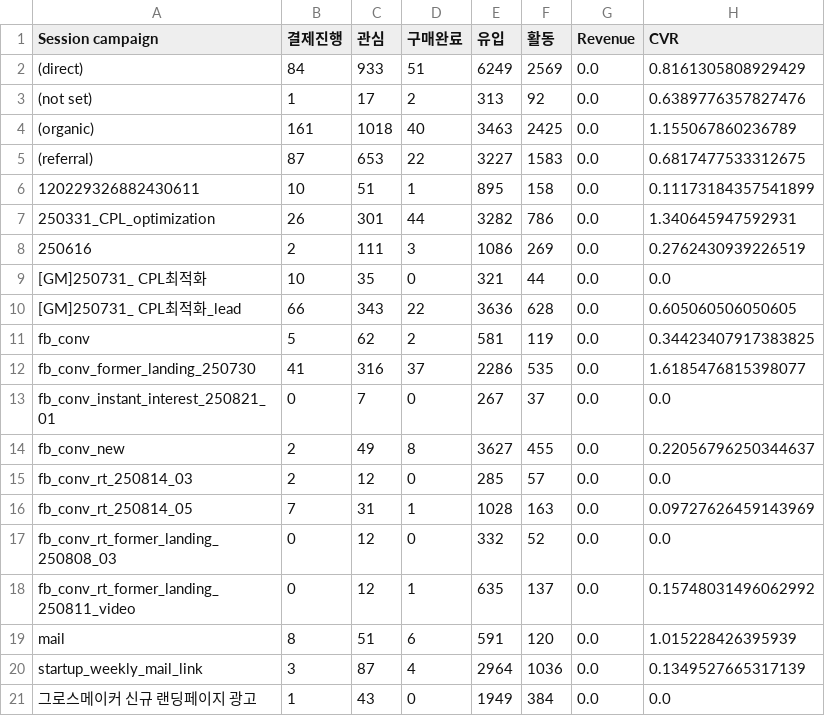
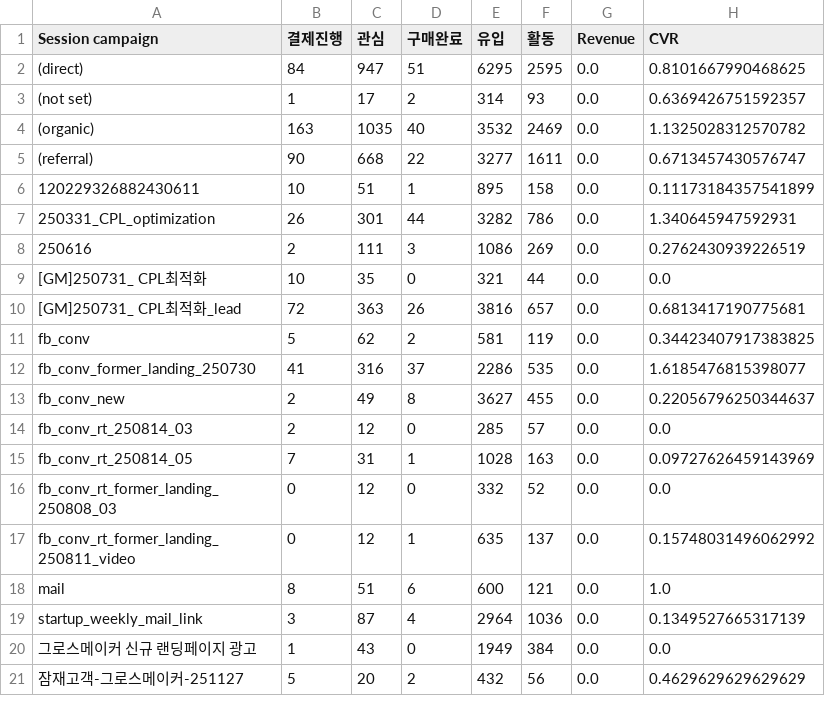
Before and after one commit to DON4getPZ/AI-dashboard_online, a CSV file: data/funnel/campaign_funnel.csv, drawn as a sheet.

```diff
--- a/data/funnel/campaign_funnel.csv
+++ b/data/funnel/campaign_funnel.csv
@@ -1,6 +1,6 @@
 Session campaign,결제진행,관심,구매완료,유입,활동,Revenue,CVR
-(direct),84,933,51,6249,2569,0.0,0.8161305808929429
-(not set),1,17,2,313,92,0.0,0.6389776357827476
-(organic),161,1018,40,3463,2425,0.0,1.155067860236789
-(referral),87,653,22,3227,1583,0.0,0.6817477533312675
+(direct),84,947,51,6295,2595,0.0,0.8101667990468625
+(not set),1,17,2,314,93,0.0,0.6369426751592357
+(organic),163,1035,40,3532,2469,0.0,1.1325028312570782
+(referral),90,668,22,3277,1611,0.0,0.6713457430576747
 120229326882430611,10,51,1,895,158,0.0,0.11173184357541899
@@ -9,6 +9,5 @@
 [GM]250731_ CPL최적화,10,35,0,321,44,0.0,0.0
-[GM]250731_ CPL최적화_lead,66,343,22,3636,628,0.0,0.605060506050605
+[GM]250731_ CPL최적화_lead,72,363,26,3816,657,0.0,0.6813417190775681
 fb_conv,5,62,2,581,119,0.0,0.34423407917383825
 fb_conv_former_landing_250730,41,316,37,2286,535,0.0,1.6185476815398077
-fb_conv_instant_interest_250821_01,0,7,0,267,37,0.0,0.0
 fb_conv_new,2,49,8,3627,455,0.0,0.22056796250344637
@@ -18,4 +17,5 @@ fb_conv_rt_former_landing_250808_03,0,12,0,332,52,0.0,0.0
 fb_conv_rt_former_landing_250811_video,0,12,1,635,137,0.0,0.15748031496062992
-mail,8,51,6,591,120,0.0,1.015228426395939
+mail,8,51,6,600,121,0.0,1.0
 startup_weekly_mail_link,3,87,4,2964,1036,0.0,0.1349527665317139
 그로스메이커 신규 랜딩페이지 광고,1,43,0,1949,384,0.0,0.0
+잠재고객-그로스메이커-251127,5,20,2,432,56,0.0,0.4629629629629629
```
Also changed, not shown: data/funnel/channel_funnel.csv, data/funnel/daily_funnel.csv, 17 other files.
